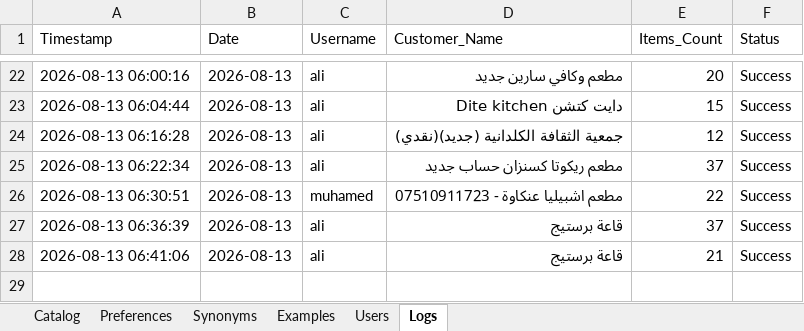
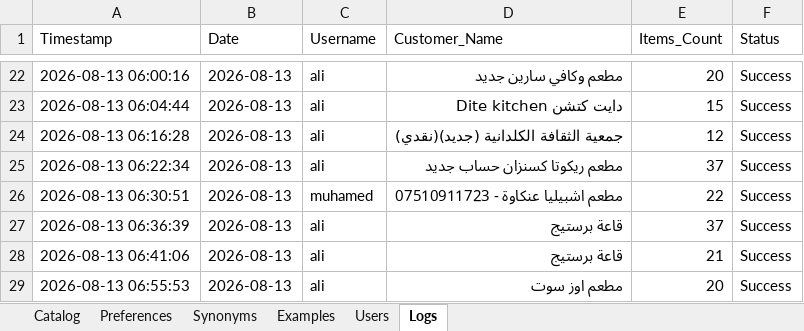
Before and after one commit to aliothman1997/order-entry-system, an Excel workbook: data.xlsx, sheet Logs, drawn as a sheet; only a part is shown, gaps mark what is left out; values as stored, in another font and other column widths than the file's, no borders; the diff names each change by its address in the sheet, - before the commit and + after, or states it on an @@ line.

Commit message:
تسجيل عملية طلبية جديدة لـ مطعم اوز سوت

```diff
--- a/data.xlsx (sheet Logs)
+++ b/data.xlsx (sheet Logs)
+row 29: 2026-08-13 06:55:53 | 2026-08-13 | ali | مطعم اوز سوت | 20 | Success
```
